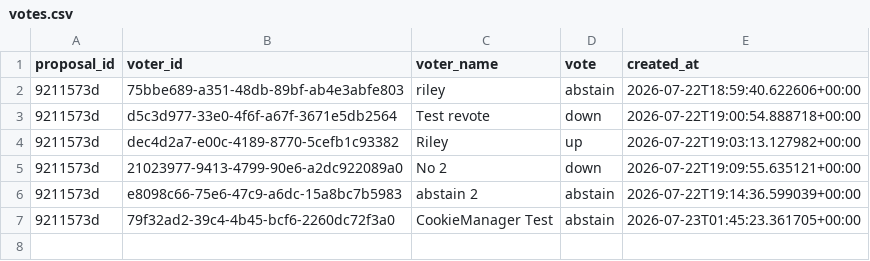
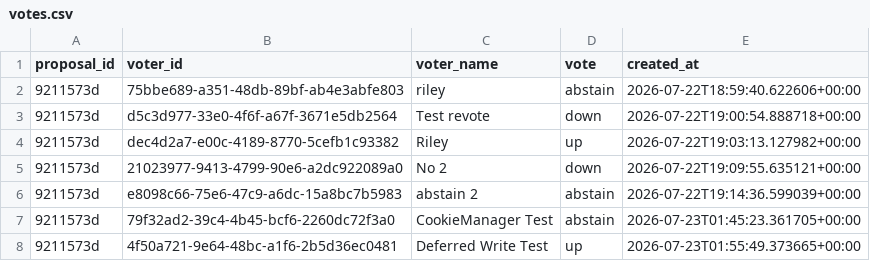
Before and after one commit to MikeRileytech/fantasy-league-history, a CSV file: data/rule_changes/votes.csv, drawn as a sheet.

Commit message:
Add vote (up) from Deferred Write Test on proposal 9211573d

```diff
--- a/data/rule_changes/votes.csv
+++ b/data/rule_changes/votes.csv
@@ -7 +7,2 @@ proposal_id,voter_id,voter_name,vote,created_at
 9211573d,79f32ad2-39c4-4b45-bcf6-2260dc72f3a0,CookieManager Test,abstain,2026-07-23T01:45:23.361705+00:00
+9211573d,4f50a721-9e64-48bc-a1f6-2b5d36ec0481,Deferred Write Test,up,2026-07-23T01:55:49.373665+00:00
```
